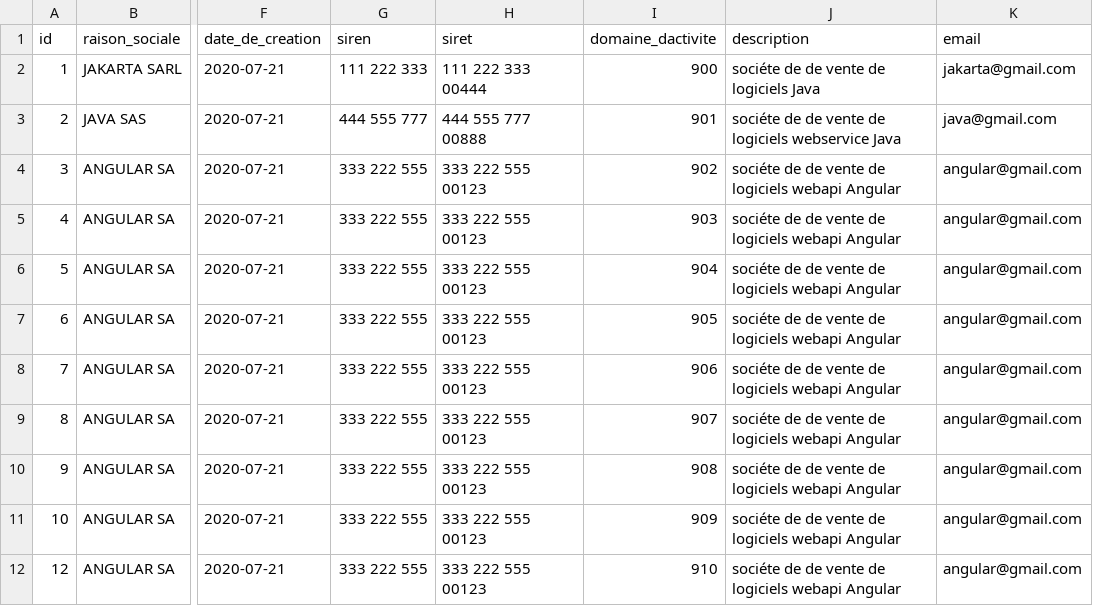
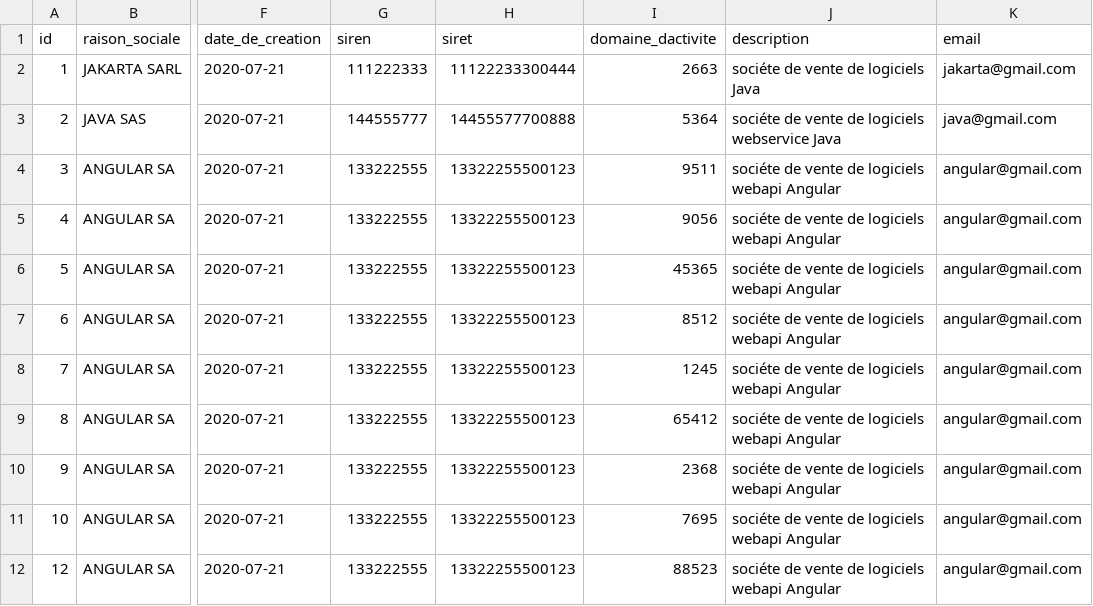
Before and after one commit to eddy62/emna_back_end, a CSV file: src/main/resources/config/liquibase/fake-data/info_entreprise.csv, drawn as a sheet; only a part is shown, gaps mark what is left out; the diff names each change by its address in the sheet, - before the commit and + after, or states it on an @@ line.

Commit message:
[#1164][refact][CB] - update csv employe, contrat and info_entreprise

```diff
--- a/src/main/resources/config/liquibase/fake-data/info_entreprise.csv
+++ b/src/main/resources/config/liquibase/fake-data/info_entreprise.csv
-G2 (siren): 111 222 333
+G2 (siren): 111222333
-H2 (siret): 111 222 333 00444
+H2 (siret): 11122233300444
-I2 (domaine_dactivite): 900
+I2 (domaine_dactivite): 2663
-J2 (description): sociéte de de vente de logiciels Java
+J2 (description): sociéte de vente de logiciels Java
-G3 (siren): 444 555 777
+G3 (siren): 144555777
-H3 (siret): 444 555 777 00888
+H3 (siret): 14455577700888
-I3 (domaine_dactivite): 901
+I3 (domaine_dactivite): 5364
-J3 (description): sociéte de de vente de…
+J3 (description): sociéte de vente de…
-G4:G12 (siren): 333 222 555
+G4:G12 (siren): 133222555
-H4:H12 (siret): 333 222 555 00123
+H4:H12 (siret): 13322255500123
-I4 (domaine_dactivite): 902
+I4 (domaine_dactivite): 9511
-J4:J12 (description): sociéte de de vente de…
+J4:J12 (description): sociéte de vente de…
-I5 (domaine_dactivite): 903
+I5 (domaine_dactivite): 9056
-I6 (domaine_dactivite): 904
+I6 (domaine_dactivite): 45365
-I7 (domaine_dactivite): 905
+I7 (domaine_dactivite): 8512
-I8 (domaine_dactivite): 906
+I8 (domaine_dactivite): 1245
-I9 (domaine_dactivite): 907
+I9 (domaine_dactivite): 65412
-I10 (domaine_dactivite): 908
+I10 (domaine_dactivite): 2368
-I11 (domaine_dactivite): 909
+I11 (domaine_dactivite): 7695
-I12 (domaine_dactivite): 910
+I12 (domaine_dactivite): 88523
```
Also changed, not shown: src/main/resources/config/liquibase/fake-data/contrat.csv, src/main/resources/config/liquibase/fake-data/employe.csv.
